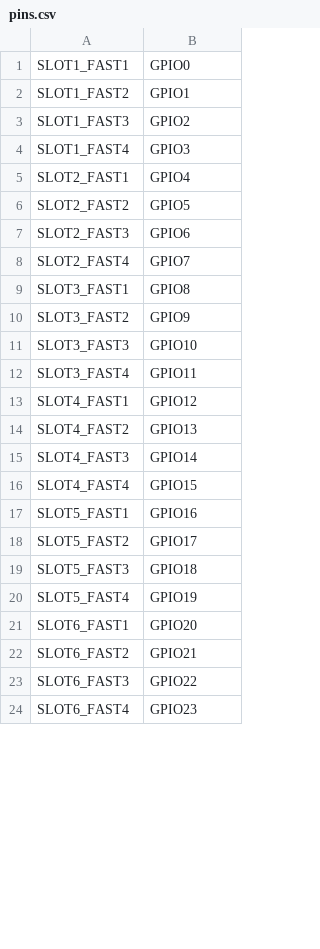
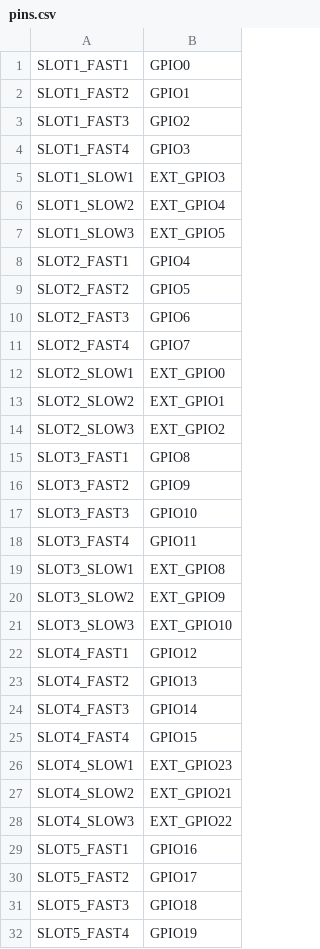
Before and after one commit to pimoroni/yukon, a CSV file: firmware/PIMORONI_YUKON/pins.csv, drawn as a sheet; only a part is shown; the shorter side is filled out with more unchanged rows; the diff covers the shown part only; the diff names each change by its address in the sheet, - before the commit and + after, or states it on an @@ line.

```diff
--- a/firmware/PIMORONI_YUKON/pins.csv
+++ b/firmware/PIMORONI_YUKON/pins.csv
+row 5: SLOT1_SLOW1 | EXT_GPIO3
+row 6: SLOT1_SLOW2 | EXT_GPIO4
+row 7: SLOT1_SLOW3 | EXT_GPIO5
+row 12: SLOT2_SLOW1 | EXT_GPIO0
+row 13: SLOT2_SLOW2 | EXT_GPIO1
+row 14: SLOT2_SLOW3 | EXT_GPIO2
+row 19: SLOT3_SLOW1 | EXT_GPIO8
+row 20: SLOT3_SLOW2 | EXT_GPIO9
+row 21: SLOT3_SLOW3 | EXT_GPIO10
+row 26: SLOT4_SLOW1 | EXT_GPIO23
+row 27: SLOT4_SLOW2 | EXT_GPIO21
+row 28: SLOT4_SLOW3 | EXT_GPIO22
```
Also changed, not shown: 32 added rows and 4 removed rows elsewhere in this file, 6 other files.
